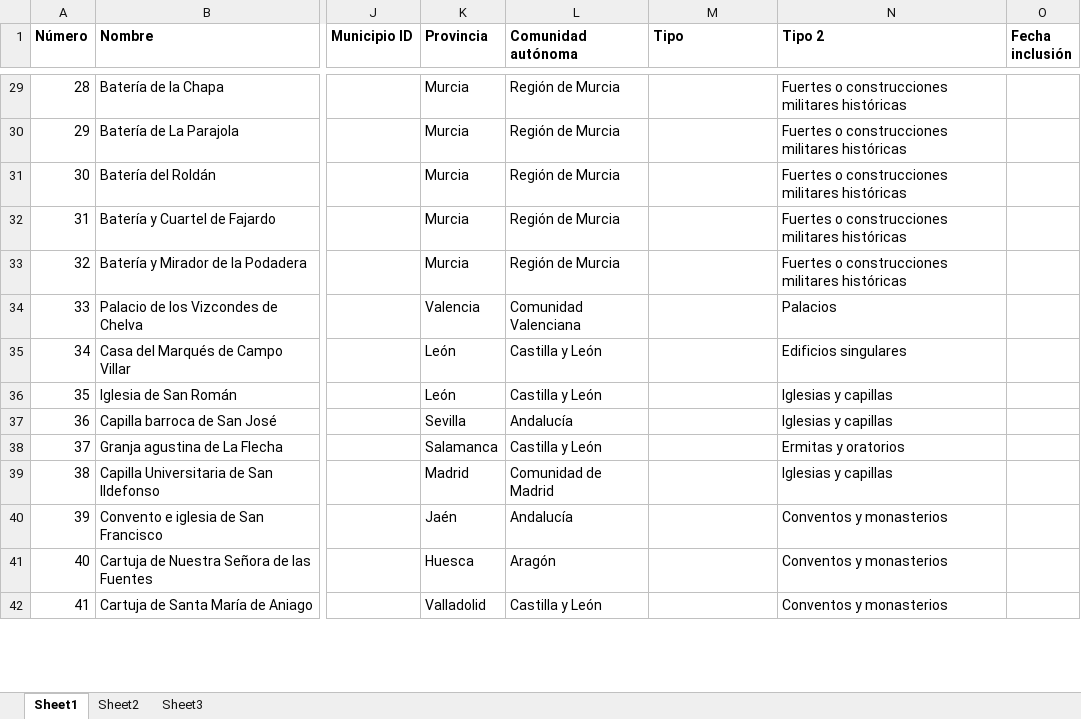
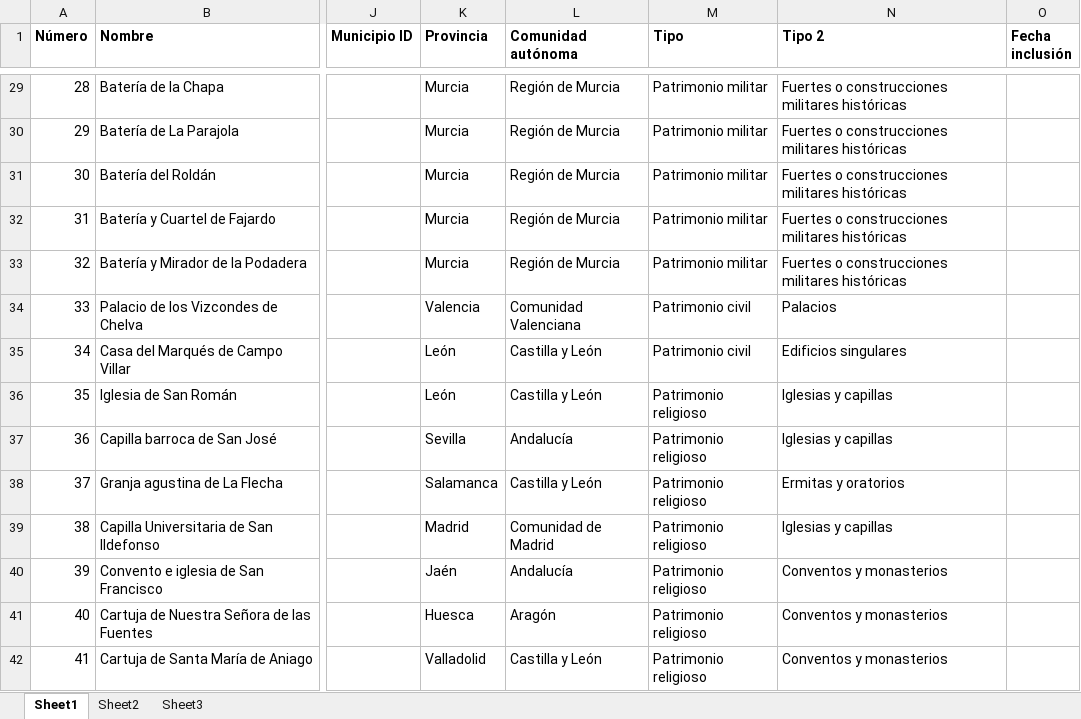
Before and after one commit to miguel-angel-monjas/red_list, an Excel workbook: red2.xlsx, sheet Sheet1, drawn as a sheet; only a part is shown, gaps mark what is left out; values as stored, in another font and other column widths than the file's, no borders; table styles not drawn; the diff covers the shown part only; the diff names each change by its address in the sheet, - before the commit and + after, or states it on an @@ line.

```diff
--- a/red2.xlsx (sheet Sheet1)
+++ b/red2.xlsx (sheet Sheet1)
-M29:M33 (Tipo): (empty)
+M29:M33 (Tipo): Patrimonio militar
-M34:M35 (Tipo): (empty)
+M34:M35 (Tipo): Patrimonio civil
-M36:M42 (Tipo): (empty)
+M36:M42 (Tipo): Patrimonio religioso
```
Also changed, not shown: 35 removed rows, 754 edited cells and cell formats elsewhere in this sheet, hidden cells.
